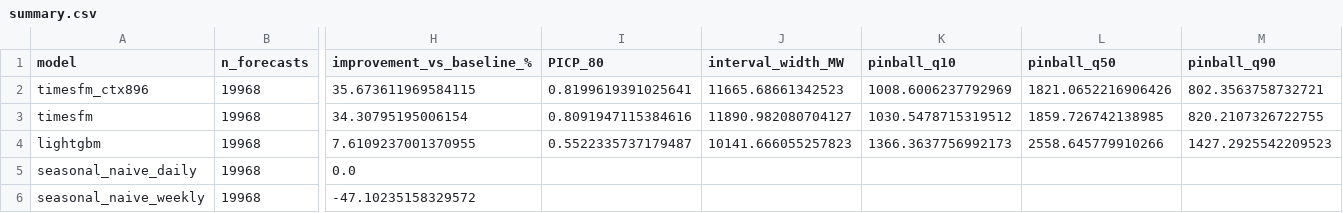
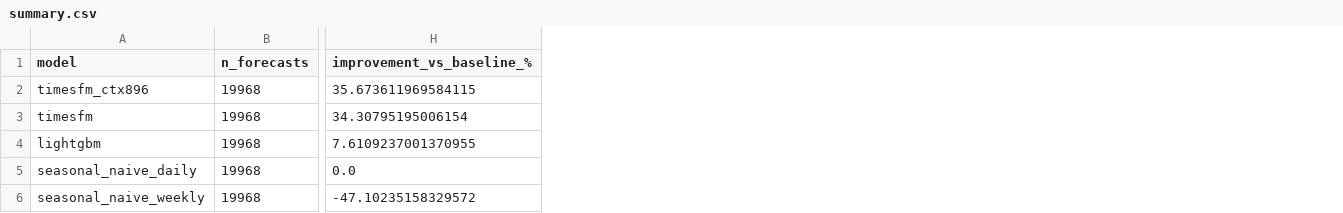
Before and after one commit to IhsanKT/indian-electricity-forecasting, a CSV file: results/summary.csv, drawn as a sheet; only a part is shown, gaps mark what is left out; the diff names each change by its address in the sheet, - before the commit and + after, or states it on an @@ line.

```diff
--- a/results/summary.csv
+++ b/results/summary.csv
-column I (PICP_80), rows 2-4: 0.8199619391025641 | 0.8091947115384616 | 0.5522335737179487
-column J (interval_width_MW), rows 2-4: 11665.68661342523 | 11890.982080704127 | 10141.666055257823
-column K (pinball_q10), rows 2-4: 1008.6006237792969 | 1030.5478715319512 | 1366.3637756992173
-column L (pinball_q50), rows 2-4: 1821.0652216906426 | 1859.726742138985 | 2558.645779910266
-column M (pinball_q90), rows 2-4: 802.3563758732721 | 820.2107326722755 | 1427.2925542209523
```
Also changed, not shown: 19 other files.
